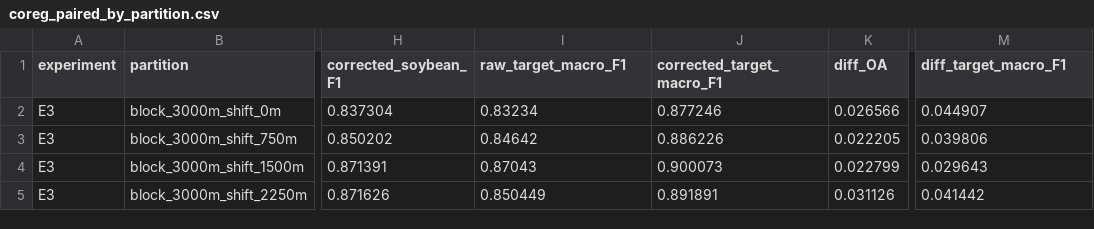
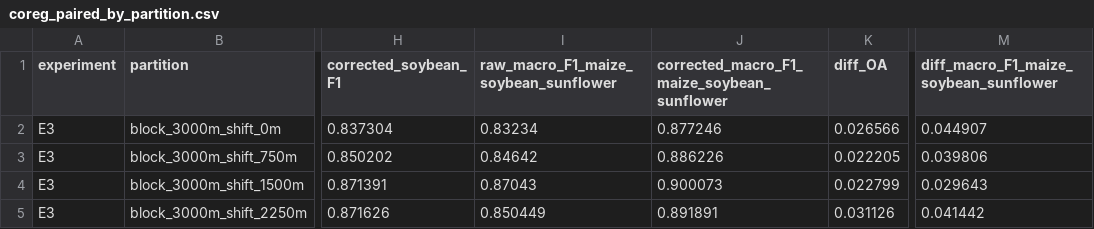
Before and after one commit to ZeljkoDzafic/geocrop-reproducibility, a CSV file: results_aggregate/coreg/coreg_paired_by_partition.csv, drawn as a sheet; only a part is shown, gaps mark what is left out; the diff names each change by its address in the sheet, - before the commit and + after, or states it on an @@ line.

Commit message:
Align metric definitions (macro-F1 over soybean and sunflower versus maize, soybean and sunflower), correct declaration counts (25 without a pixel centre), pin release candidate v1.0.0rc3 with its Zenodo DOI, README updates

```diff
--- a/results_aggregate/coreg/coreg_paired_by_partition.csv
+++ b/results_aggregate/coreg/coreg_paired_by_partition.csv
-I1: raw_target_macro_F1
+I1: raw_macro_F1_maize_soybean_sunflower
-J1: corrected_target_macro_F1
+J1: corrected_macro_F1_maize_soybean_sunflower
-M1: diff_target_macro_F1
+M1: diff_macro_F1_maize_soybean_sunflower
```
Also changed, not shown: results_aggregate/coreg/coreg_before_after_E0_E8.csv, results_aggregate/coreg/coreg_paired_summary.csv, 12 other files.
